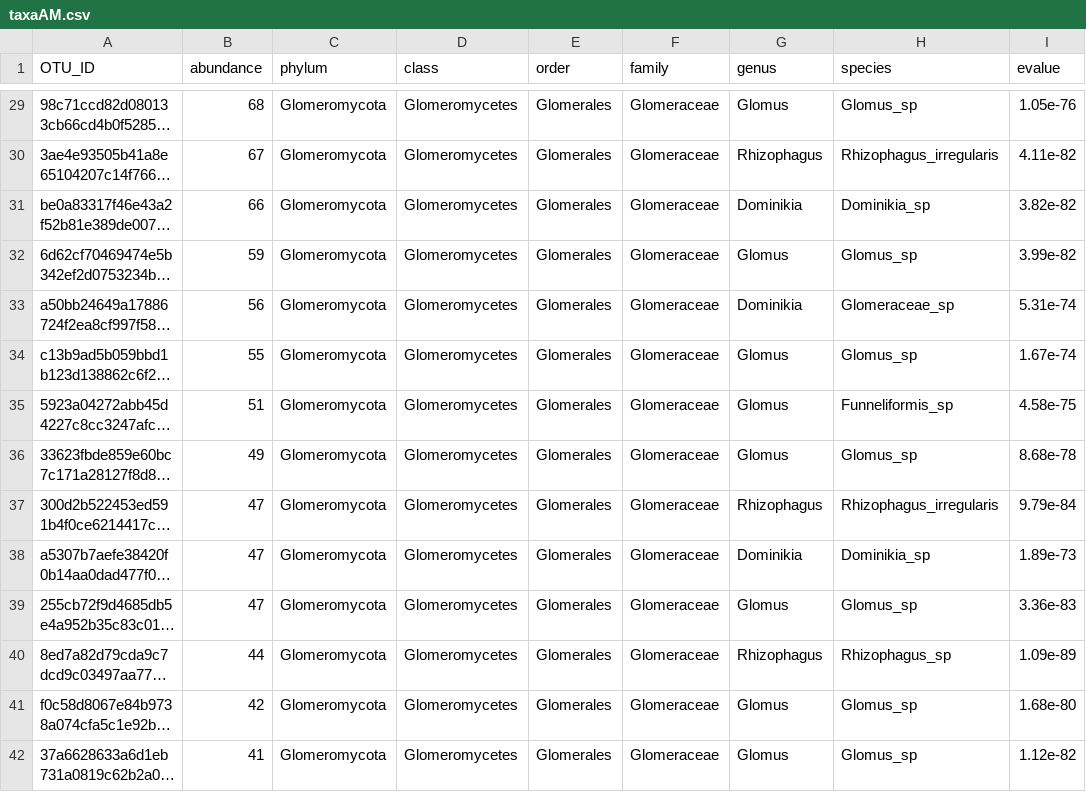
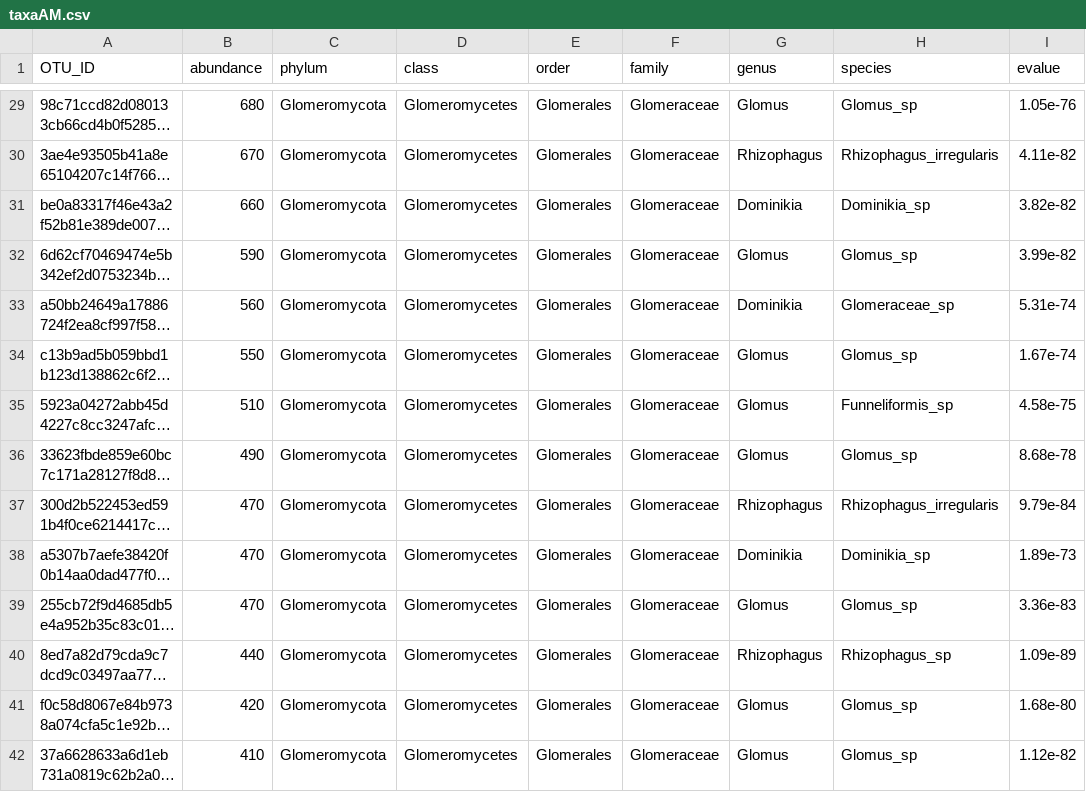
Before and after one commit to LukeLikesDirt/TeaTreeMycorrhizas, a CSV file: data/statistics/taxaAM.csv, drawn as a sheet; only a part is shown, gaps mark what is left out; long unchanged cells end in …; the diff covers the shown part only; the diff names each change by its address in the sheet, - before the commit and + after, or states it on an @@ line.

```diff
--- a/data/statistics/taxaAM.csv
+++ b/data/statistics/taxaAM.csv
-B29 (abundance): 68
+B29 (abundance): 680
-B30 (abundance): 67
+B30 (abundance): 670
-B31 (abundance): 66
+B31 (abundance): 660
-B32 (abundance): 59
+B32 (abundance): 590
-B33 (abundance): 56
+B33 (abundance): 560
-B34 (abundance): 55
+B34 (abundance): 550
-B35 (abundance): 51
+B35 (abundance): 510
-B36 (abundance): 49
+B36 (abundance): 490
-B37:B39 (abundance): 47
+B37:B39 (abundance): 470
-B40 (abundance): 44
+B40 (abundance): 440
-B41 (abundance): 42
+B41 (abundance): 420
-B42 (abundance): 41
+B42 (abundance): 410
```
Also changed, not shown: 1 removed row and 54 edited cells elsewhere in this file, data/statistics/otuAM.csv, data/statistics/otuEM.csv, 3 other files.
